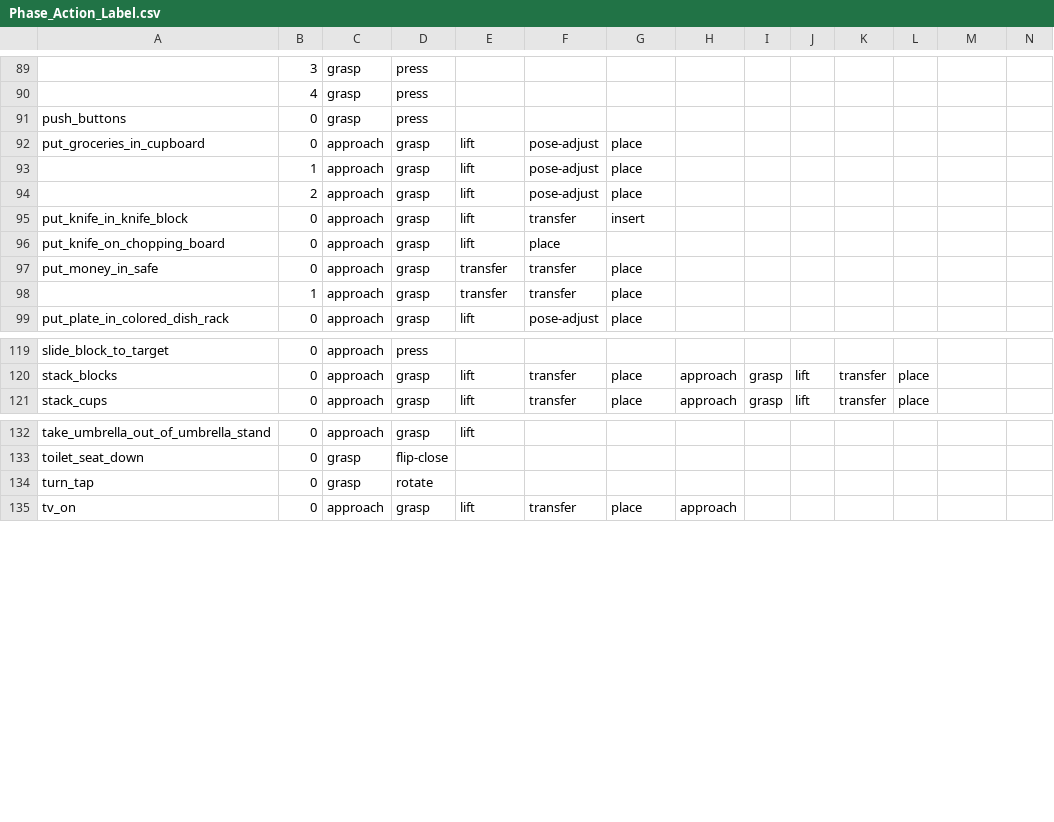
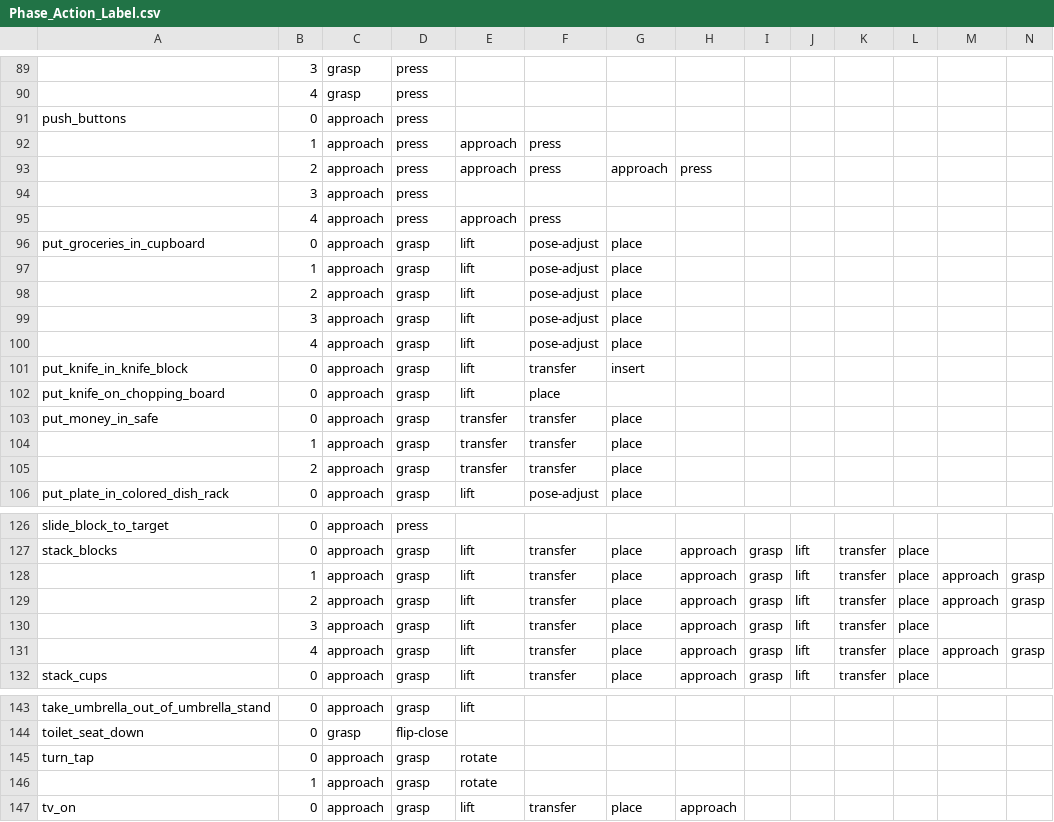
Before and after one commit to weizeming0821/VQAP, a CSV file: Phase_Action_Label.csv, drawn as a sheet; only a part is shown, gaps mark what is left out; addresses are those after the commit; rows hold the shown columns only; the diff names each change by its address in the sheet, - before the commit and + after, or states it on an @@ line.

Commit message:
feat: 更新 Phase_Action_Label.csv，修复格式问题并调整动作顺序以优化任务执行

```diff
--- a/Phase_Action_Label.csv
+++ b/Phase_Action_Label.csv
-C91: grasp
+C91: approach
+row 92:  | 1 | approach | press | approach | press
+row 93:  | 2 | approach | press | approach | press | approach | press
+row 94:  | 3 | approach | press
+row 95:  | 4 | approach | press | approach | press
+row 99:  | 3 | approach | grasp | lift | pose-adjust | place
+row 100:  | 4 | approach | grasp | lift | pose-adjust | place
+row 105:  | 2 | approach | grasp | transfer | transfer | place
+row 128:  | 1 | approach | grasp | lift | transfer | place | approach | grasp | lift | transfer | place | approach | grasp
+row 129:  | 2 | approach | grasp | lift | transfer | place | approach | grasp | lift | transfer | place | approach | grasp
+row 130:  | 3 | approach | grasp | lift | transfer | place | approach | grasp | lift | transfer | place
+row 131:  | 4 | approach | grasp | lift | transfer | place | approach | grasp | lift | transfer | place | approach | grasp
-C145: grasp
+C145: approach
-D145: rotate
+D145: grasp
-E145: (empty)
+E145: rotate
+row 146:  | 1 | approach | grasp | rotate
```
